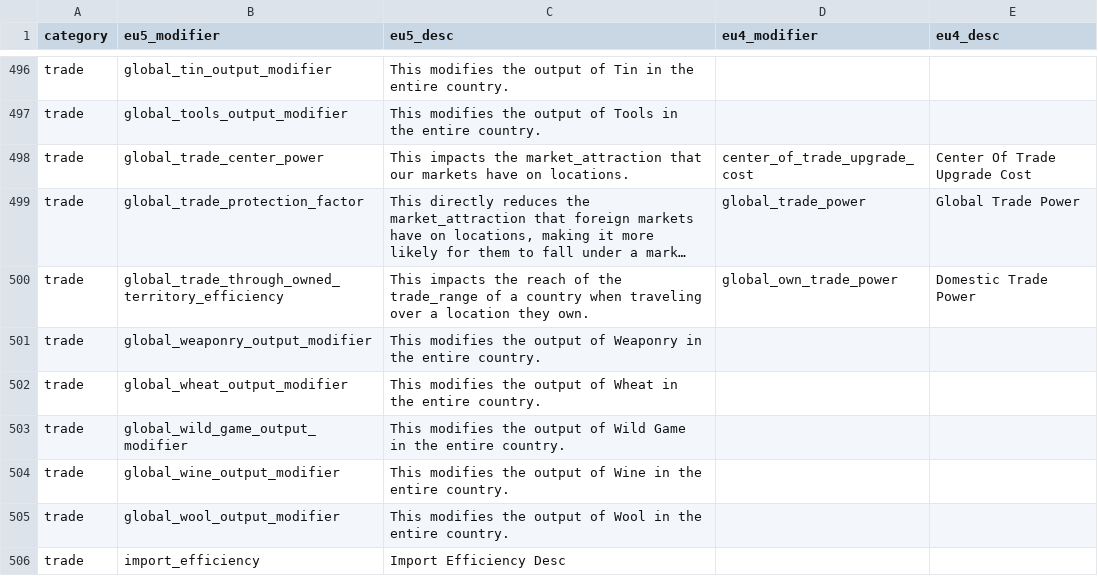
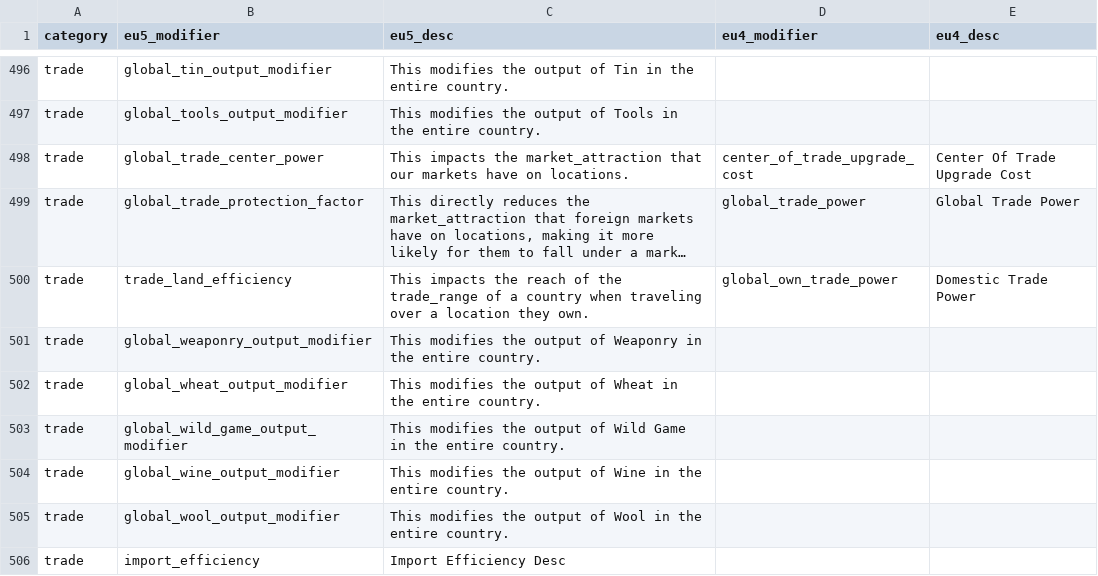
Before and after one commit to Ars-Belli/Ars-Belli-Mod, a CSV file: .tools/eu4_vs_eu5_advances.csv, drawn as a sheet; only a part is shown, gaps mark what is left out; long unchanged cells end in …; the diff names each change by its address in the sheet, - before the commit and + after, or states it on an @@ line.

Commit message:
1.4 - modifiers and advances fixes

```diff
--- a/.tools/eu4_vs_eu5_advances.csv
+++ b/.tools/eu4_vs_eu5_advances.csv
-B500 (eu5_modifier): global_trade_through_owned_territory_efficiency
+B500 (eu5_modifier): trade_land_efficiency
```
Also changed, not shown: .tools/eu5/caucasus.csv, .tools/india_indochina_indonesia_advances.csv, 28 other files.
